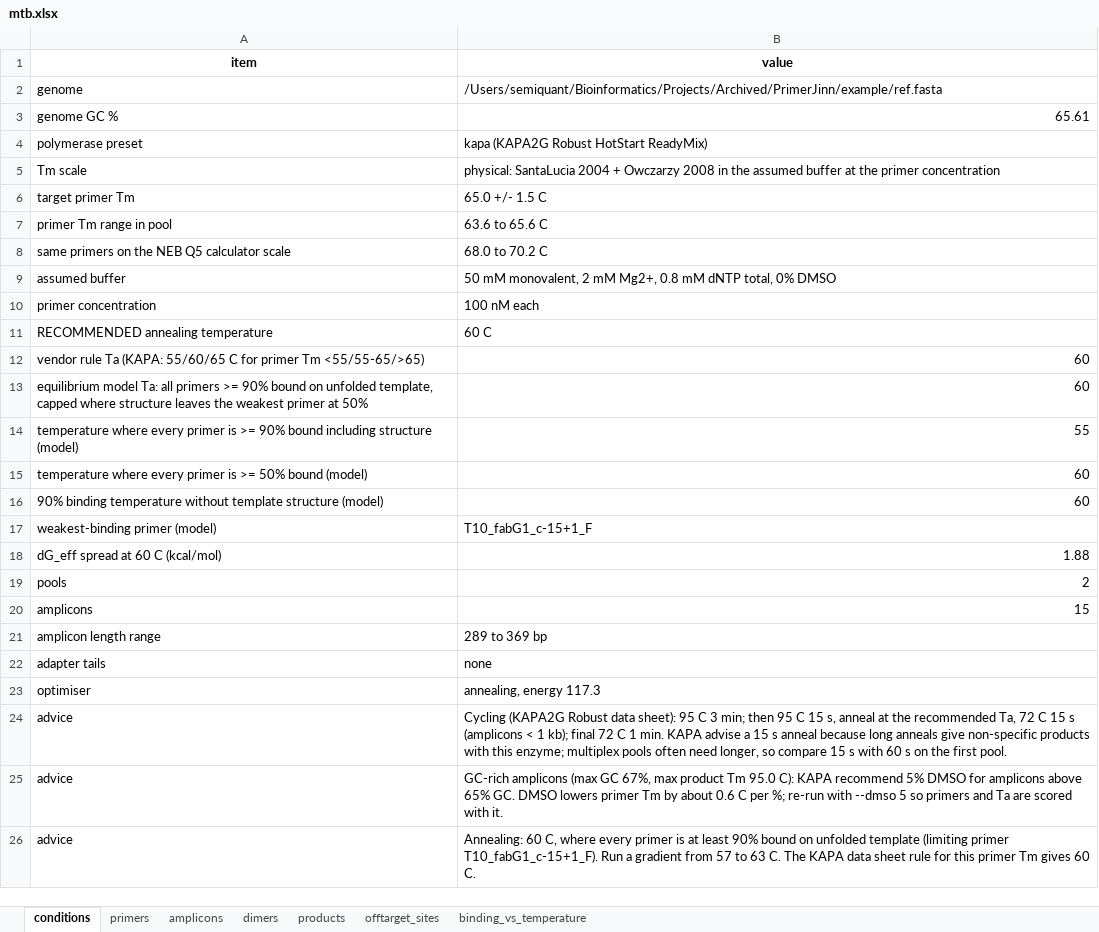
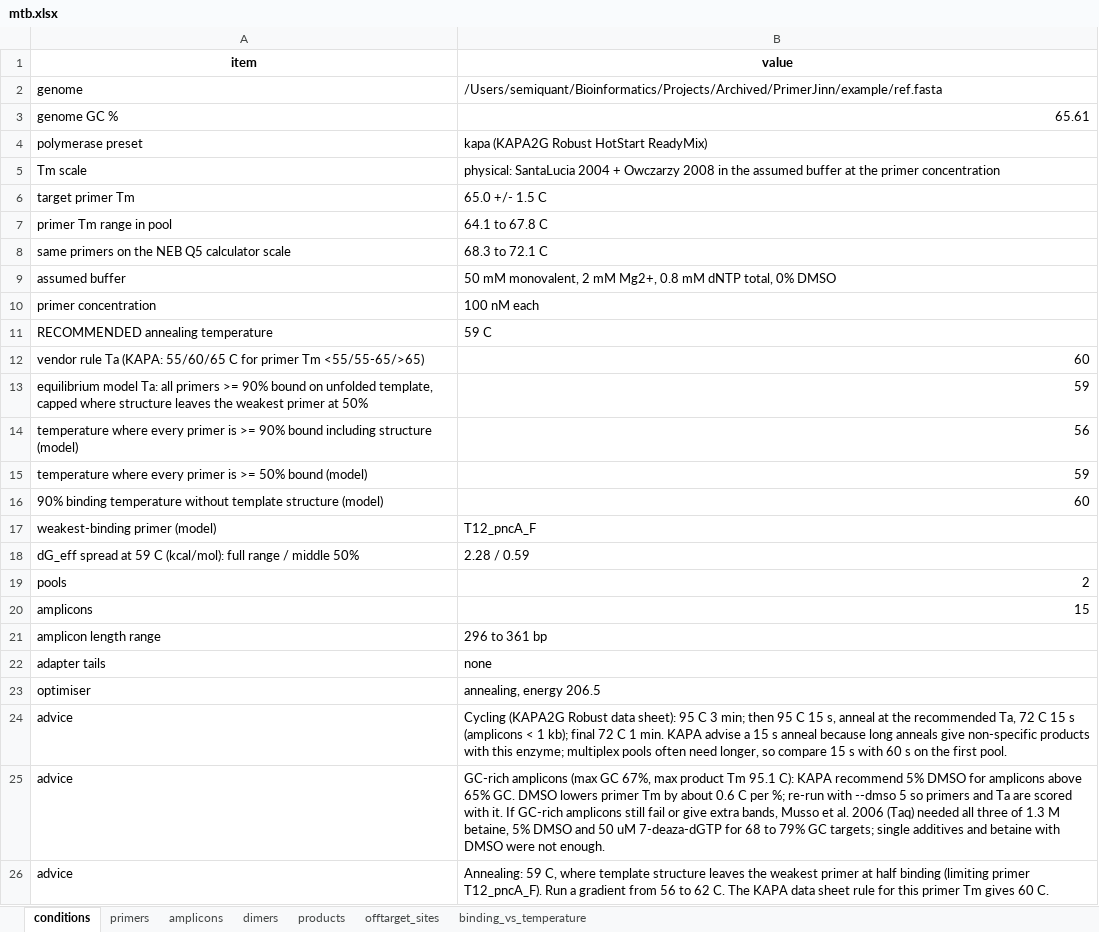
Before and after one commit to SemiQuant/PrimerJinn, an Excel workbook: example/multiplex_mtb/mtb.xlsx, sheet conditions, drawn as a sheet; values as stored, in another font and other column widths than the file's, no borders; removed rows and columns are numbered as before the commit, all else as after; the diff names each change by its address in the sheet, - before the commit and + after, or states it on an @@ line.

```diff
--- a/example/multiplex_mtb/mtb.xlsx (sheet conditions)
+++ b/example/multiplex_mtb/mtb.xlsx (sheet conditions)
-B7 (value): 63.6 to 65.6 C
+B7 (value): 64.1 to 67.8 C
-B8 (value): 68.0 to 70.2 C
+B8 (value): 68.3 to 72.1 C
-B11 (value): 60 C
+B11 (value): 59 C
-B13 (value): 60
+B13 (value): 59
-B14 (value): 55
+B14 (value): 56
-B15 (value): 60
+B15 (value): 59
-B17 (value): T10_fabG1_c-15+1_F
+B17 (value): T12_pncA_F
-row 18: dG_eff spread at 60 C (kcal/mol) | 1.88
+row 18: dG_eff spread at 59 C (kcal/mol): full range / middle 50% | 2.28 / 0.59
-B21 (value): 289 to 369 bp
+B21 (value): 296 to 361 bp
-B23 (value): annealing, energy 117.3
+B23 (value): annealing, energy 206.5
-B25 (value): …product Tm 95.0 C): KAPA recommend 5% DMSO for amplicons above 65% GC. DMSO lowers primer Tm by about 0.6 C per %; re-run with --dmso 5 so primers and Ta are scored with it.
+B25 (value): …product Tm 95.1 C): KAPA recommend 5% DMSO for amplicons above 65% GC. DMSO lowers primer Tm by about 0.6 C per %; re-run with --dmso 5 so primers and Ta are scored with it. If GC-rich amplicons still fail or give extra bands, Musso et al. 2006 (Taq) needed all three of 1.3 M betaine, 5% DMSO and 50 uM 7-deaza-dGTP for 68 to 79% GC targets; single additives and betaine with DMSO were not enough.
-B26 (value): Annealing: 60 C, where every primer is at least 90% bound on unfolded template (limiting primer T10_fabG1_c-15+1_F). Run a gradient from 57 to 63 C. The…
+B26 (value): Annealing: 59 C, where template structure leaves the weakest primer at half binding (limiting primer T12_pncA_F). Run a gradient from 56 to 62 C. The…
```
Also changed, not shown: sheet binding_vs_temperature, sheet dimers, sheet offtarget_sites, sheet primers, sheet amplicons, sheet products, 17 other files.
